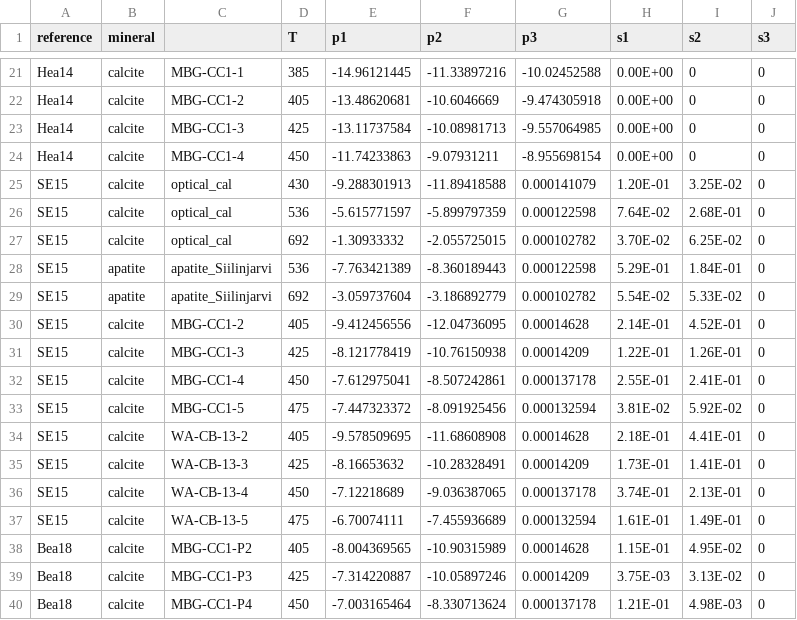
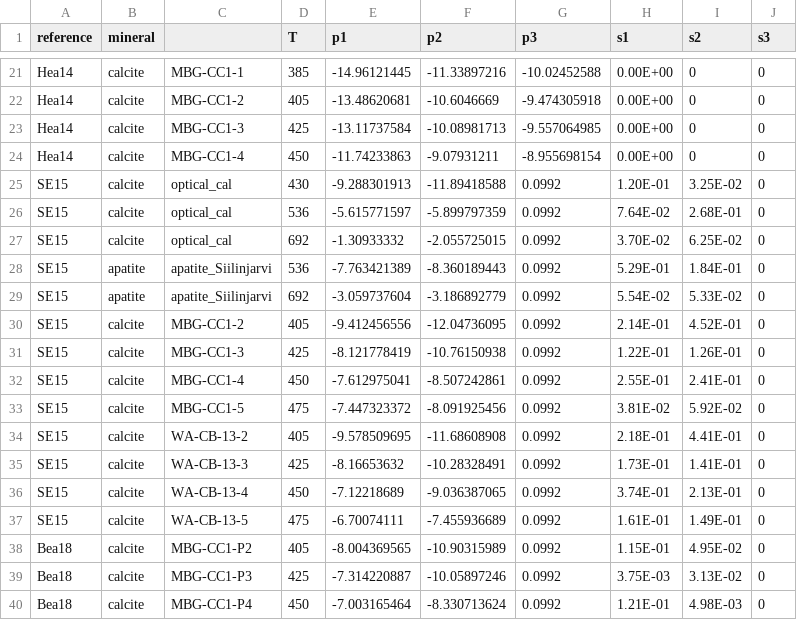
Before and after one commit to FluvialSeds/isotopylog, a CSV file: isoclump/lit_values/lit_values.csv, drawn as a sheet; only a part is shown, gaps mark what is left out.

```diff
--- a/isoclump/lit_values/lit_values.csv
+++ b/isoclump/lit_values/lit_values.csv
@@ -24,17 +24,17 @@ Hea14,calcite,MBG-CC1-3,425,-13.11737584,-10.08981713,-9.557064985,0.00E+00,0,0
 Hea14,calcite,MBG-CC1-4,450,-11.74233863,-9.07931211,-8.955698154,0.00E+00,0,0
-SE15,calcite,optical_cal,430,-9.288301913,-11.89418588,0.000141079,1.20E-01,3.25E-02,0
-SE15,calcite,optical_cal,536,-5.615771597,-5.899797359,0.000122598,7.64E-02,2.68E-01,0
-SE15,calcite,optical_cal,692,-1.30933332,-2.055725015,0.000102782,3.70E-02,6.25E-02,0
-SE15,apatite,apatite_Siilinjarvi,536,-7.763421389,-8.360189443,0.000122598,5.29E-01,1.84E-01,0
-SE15,apatite,apatite_Siilinjarvi,692,-3.059737604,-3.186892779,0.000102782,5.54E-02,5.33E-02,0
-SE15,calcite,MBG-CC1-2,405,-9.412456556,-12.04736095,0.00014628,2.14E-01,4.52E-01,0
-SE15,calcite,MBG-CC1-3,425,-8.121778419,-10.76150938,0.00014209,1.22E-01,1.26E-01,0
-SE15,calcite,MBG-CC1-4,450,-7.612975041,-8.507242861,0.000137178,2.55E-01,2.41E-01,0
-SE15,calcite,MBG-CC1-5,475,-7.447323372,-8.091925456,0.000132594,3.81E-02,5.92E-02,0
-SE15,calcite,WA-CB-13-2,405,-9.578509695,-11.68608908,0.00014628,2.18E-01,4.41E-01,0
-SE15,calcite,WA-CB-13-3,425,-8.16653632,-10.28328491,0.00014209,1.73E-01,1.41E-01,0
-SE15,calcite,WA-CB-13-4,450,-7.12218689,-9.036387065,0.000137178,3.74E-01,2.13E-01,0
-SE15,calcite,WA-CB-13-5,475,-6.70074111,-7.455936689,0.000132594,1.61E-01,1.49E-01,0
-Bea18,calcite,MBG-CC1-P2,405,-8.004369565,-10.90315989,0.00014628,1.15E-01,4.95E-02,0
-Bea18,calcite,MBG-CC1-P3,425,-7.314220887,-10.05897246,0.00014209,3.75E-03,3.13E-02,0
-Bea18,calcite,MBG-CC1-P4,450,-7.003165464,-8.330713624,0.000137178,1.21E-01,4.98E-03,0
+SE15,calcite,optical_cal,430,-9.288301913,-11.89418588,0.0992,1.20E-01,3.25E-02,0
+SE15,calcite,optical_cal,536,-5.615771597,-5.899797359,0.0992,7.64E-02,2.68E-01,0
+SE15,calcite,optical_cal,692,-1.30933332,-2.055725015,0.0992,3.70E-02,6.25E-02,0
+SE15,apatite,apatite_Siilinjarvi,536,-7.763421389,-8.360189443,0.0992,5.29E-01,1.84E-01,0
+SE15,apatite,apatite_Siilinjarvi,692,-3.059737604,-3.186892779,0.0992,5.54E-02,5.33E-02,0
+SE15,calcite,MBG-CC1-2,405,-9.412456556,-12.04736095,0.0992,2.14E-01,4.52E-01,0
+SE15,calcite,MBG-CC1-3,425,-8.121778419,-10.76150938,0.0992,1.22E-01,1.26E-01,0
+SE15,calcite,MBG-CC1-4,450,-7.612975041,-8.507242861,0.0992,2.55E-01,2.41E-01,0
+SE15,calcite,MBG-CC1-5,475,-7.447323372,-8.091925456,0.0992,3.81E-02,5.92E-02,0
+SE15,calcite,WA-CB-13-2,405,-9.578509695,-11.68608908,0.0992,2.18E-01,4.41E-01,0
+SE15,calcite,WA-CB-13-3,425,-8.16653632,-10.28328491,0.0992,1.73E-01,1.41E-01,0
+SE15,calcite,WA-CB-13-4,450,-7.12218689,-9.036387065,0.0992,3.74E-01,2.13E-01,0
+SE15,calcite,WA-CB-13-5,475,-6.70074111,-7.455936689,0.0992,1.61E-01,1.49E-01,0
+Bea18,calcite,MBG-CC1-P2,405,-8.004369565,-10.90315989,0.0992,1.15E-01,4.95E-02,0
+Bea18,calcite,MBG-CC1-P3,425,-7.314220887,-10.05897246,0.0992,3.75E-03,3.13E-02,0
+Bea18,calcite,MBG-CC1-P4,450,-7.003165464,-8.330713624,0.0992,1.21E-01,4.98E-03,0
```
Also changed, not shown: 5 other files.
